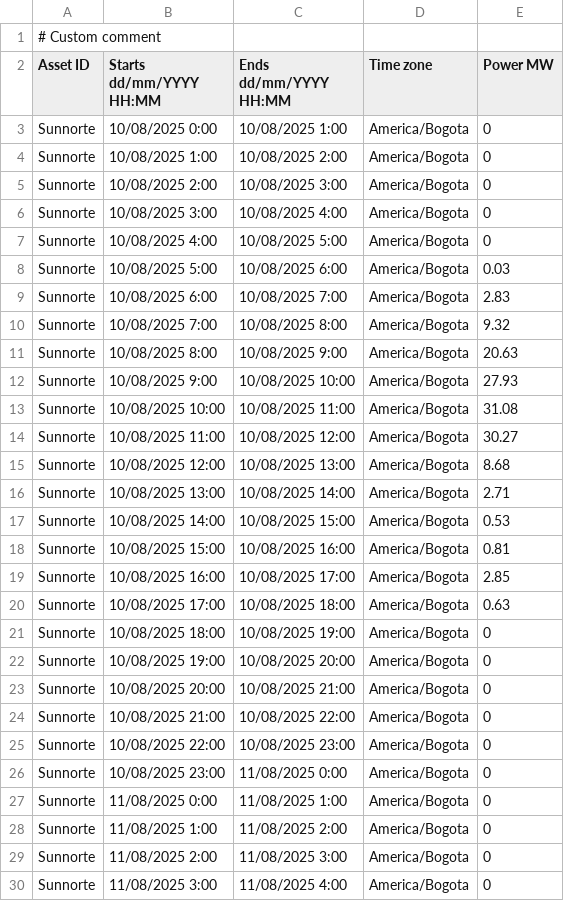
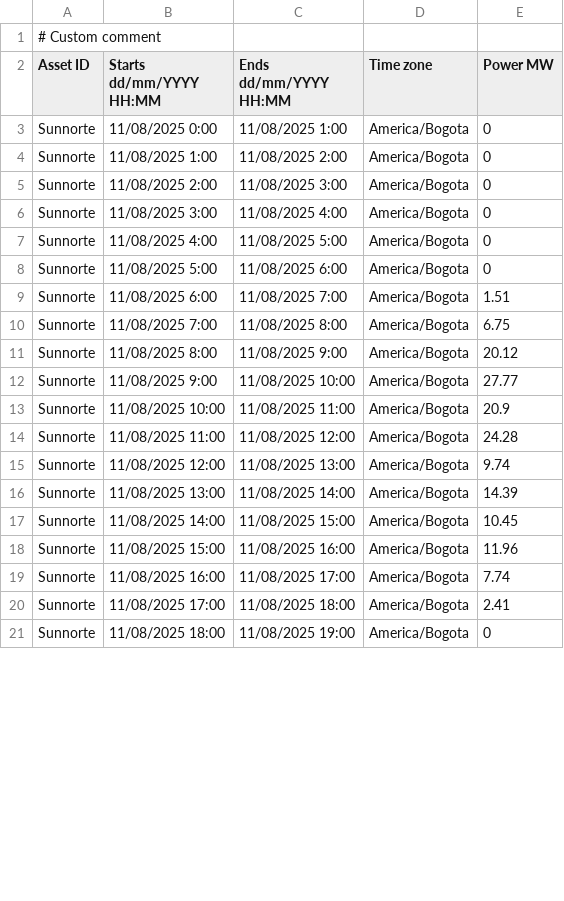
Before and after one commit to AndresMachuca21/Dashboard-Solar, a CSV file: generacion_actual.csv, drawn as a sheet; only a part is shown; the shorter side is filled out with more unchanged rows; removed rows and columns are numbered as before the commit, all else as after; the diff covers the shown part only; the diff names each change by its address in the sheet, - before the commit and + after, or states it on an @@ line.

Commit message:
Auto-update CSV desde FTP

```diff
--- a/generacion_actual.csv
+++ b/generacion_actual.csv
-row 3: Sunnorte | 10/08/2025 0:00 | 10/08/2025 1:00 | America/Bogota | 0
-row 4: Sunnorte | 10/08/2025 1:00 | 10/08/2025 2:00 | America/Bogota | 0
-row 5: Sunnorte | 10/08/2025 2:00 | 10/08/2025 3:00 | America/Bogota | 0
-row 6: Sunnorte | 10/08/2025 3:00 | 10/08/2025 4:00 | America/Bogota | 0
-row 7: Sunnorte | 10/08/2025 4:00 | 10/08/2025 5:00 | America/Bogota | 0
-row 8: Sunnorte | 10/08/2025 5:00 | 10/08/2025 6:00 | America/Bogota | 0.03
-row 9: Sunnorte | 10/08/2025 6:00 | 10/08/2025 7:00 | America/Bogota | 2.83
-row 10: Sunnorte | 10/08/2025 7:00 | 10/08/2025 8:00 | America/Bogota | 9.32
-row 11: Sunnorte | 10/08/2025 8:00 | 10/08/2025 9:00 | America/Bogota | 20.63
-row 12: Sunnorte | 10/08/2025 9:00 | 10/08/2025 10:00 | America/Bogota | 27.93
-row 13: Sunnorte | 10/08/2025 10:00 | 10/08/2025 11:00 | America/Bogota | 31.08
-row 14: Sunnorte | 10/08/2025 11:00 | 10/08/2025 12:00 | America/Bogota | 30.27
-row 15: Sunnorte | 10/08/2025 12:00 | 10/08/2025 13:00 | America/Bogota | 8.68
-row 16: Sunnorte | 10/08/2025 13:00 | 10/08/2025 14:00 | America/Bogota | 2.71
-row 17: Sunnorte | 10/08/2025 14:00 | 10/08/2025 15:00 | America/Bogota | 0.53
-row 18: Sunnorte | 10/08/2025 15:00 | 10/08/2025 16:00 | America/Bogota | 0.81
-row 19: Sunnorte | 10/08/2025 16:00 | 10/08/2025 17:00 | America/Bogota | 2.85
-row 20: Sunnorte | 10/08/2025 17:00 | 10/08/2025 18:00 | America/Bogota | 0.63
-row 21: Sunnorte | 10/08/2025 18:00 | 10/08/2025 19:00 | America/Bogota | 0
-row 22: Sunnorte | 10/08/2025 19:00 | 10/08/2025 20:00 | America/Bogota | 0
-row 23: Sunnorte | 10/08/2025 20:00 | 10/08/2025 21:00 | America/Bogota | 0
-row 24: Sunnorte | 10/08/2025 21:00 | 10/08/2025 22:00 | America/Bogota | 0
-row 25: Sunnorte | 10/08/2025 22:00 | 10/08/2025 23:00 | America/Bogota | 0
-row 26: Sunnorte | 10/08/2025 23:00 | 11/08/2025 0:00 | America/Bogota | 0
```
Also changed, not shown: 10 added rows elsewhere in this file.
